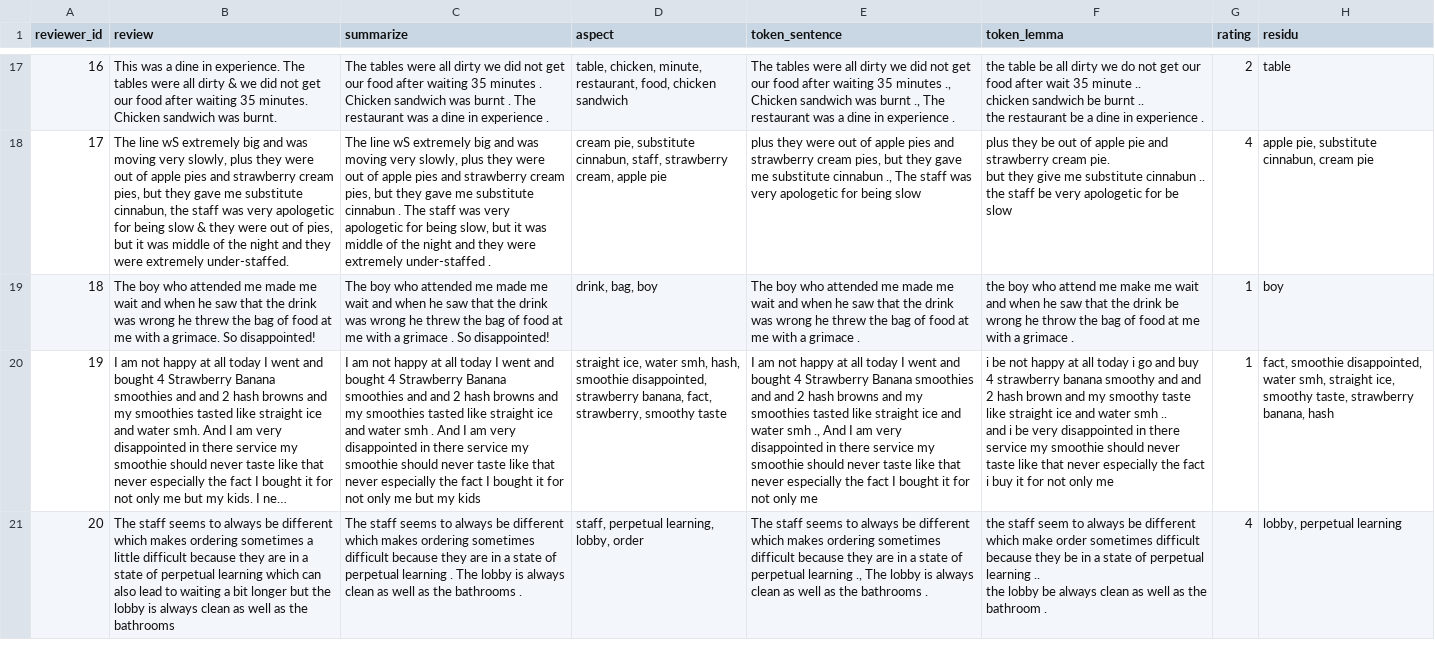
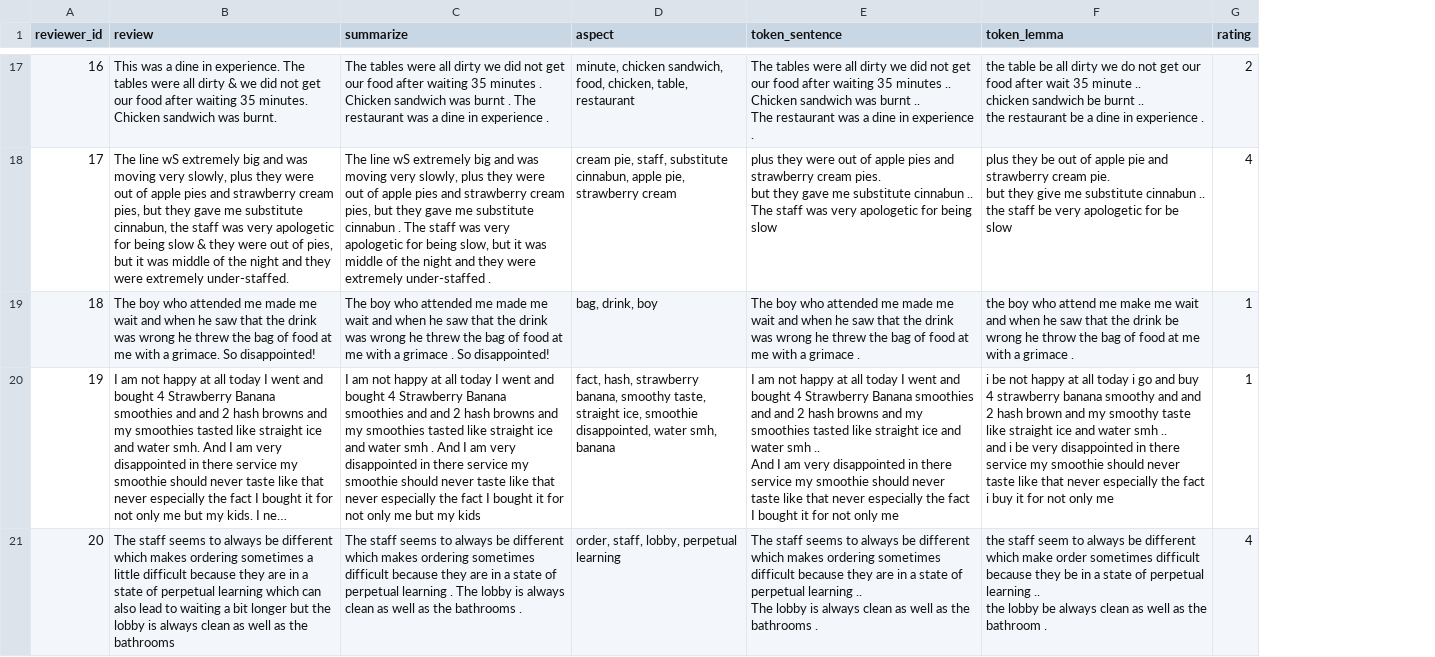
Before and after one commit to bahategar/aspect-based-sentiment-analysis-demo1, a CSV file: mcd_result/base_mcd.csv, drawn as a sheet; only a part is shown, gaps mark what is left out; long unchanged cells end in …; ↵ is a line break in a cell; the diff covers the shown part only; the diff names each change by its address in the sheet, - before the commit and + after, or states it on an @@ line.

```diff
--- a/mcd_result/base_mcd.csv
+++ b/mcd_result/base_mcd.csv
-column H (residu), rows 17-21: table | apple pie, substitute cinnabun, cream pie | boy | fact, smoothie disappointed, water smh, straight ice, smoothy taste, strawberry banana, hash | lobby, perpetual learning
-D17 (aspect): table, chicken, minute, restaurant, food, chicken sandwich
+D17 (aspect): minute, chicken sandwich, food, chicken, table, restaurant
-E17 (token_sentence): …35 minutes ., Chicken sandwich was burnt ., The restaurant…
+E17 (token_sentence): …35 minutes .. ↵ Chicken sandwich was burnt .. ↵ The restaurant…
-D18 (aspect): cream pie, substitute cinnabun, staff, strawberry cream, apple pie
+D18 (aspect): cream pie, staff, substitute cinnabun, apple pie, strawberry cream
-E18 (token_sentence): …strawberry cream pies, but they gave me substitute cinnabun ., The staff…
+E18 (token_sentence): …strawberry cream pies. ↵ but they gave me substitute cinnabun .. ↵ The staff…
-D19 (aspect): drink, bag, boy
+D19 (aspect): bag, drink, boy
-D20 (aspect): straight ice, water smh, hash, smoothie disappointed, strawberry banana, fact, strawberry, smoothy taste
+D20 (aspect): fact, hash, strawberry banana, smoothy taste, straight ice, smoothie disappointed, water smh, banana
-E20 (token_sentence): …water smh ., And I…
+E20 (token_sentence): …water smh .. ↵ And I…
-D21 (aspect): staff, perpetual learning, lobby, order
+D21 (aspect): order, staff, lobby, perpetual learning
-E21 (token_sentence): …perpetual learning ., The lobby…
+E21 (token_sentence): …perpetual learning .. ↵ The lobby…
```
Also changed, not shown: 174 edited cells elsewhere in this file, 9 other files.
